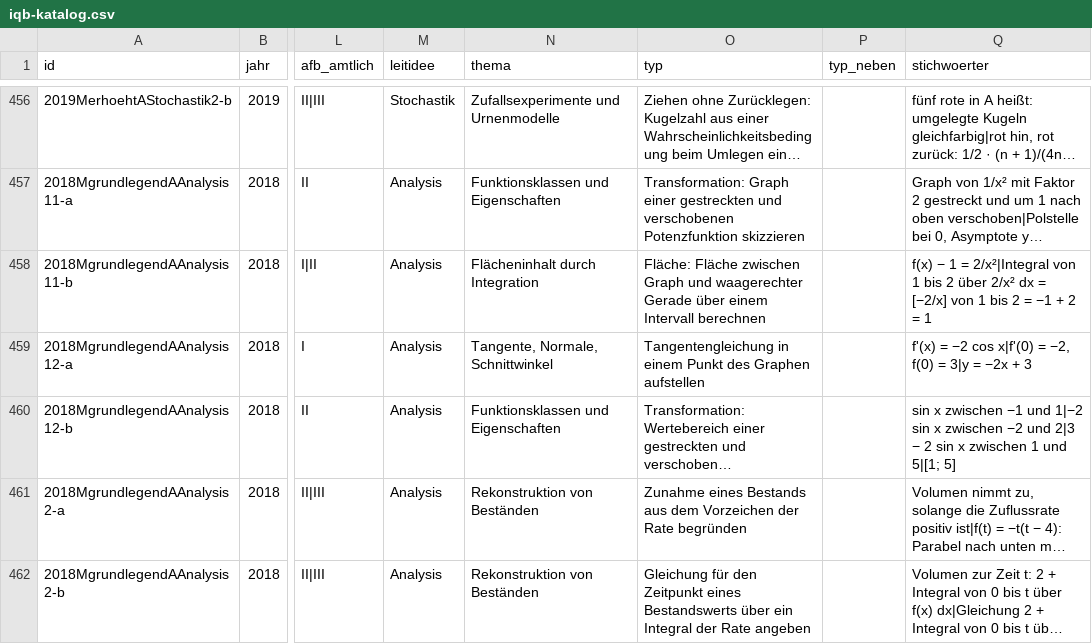
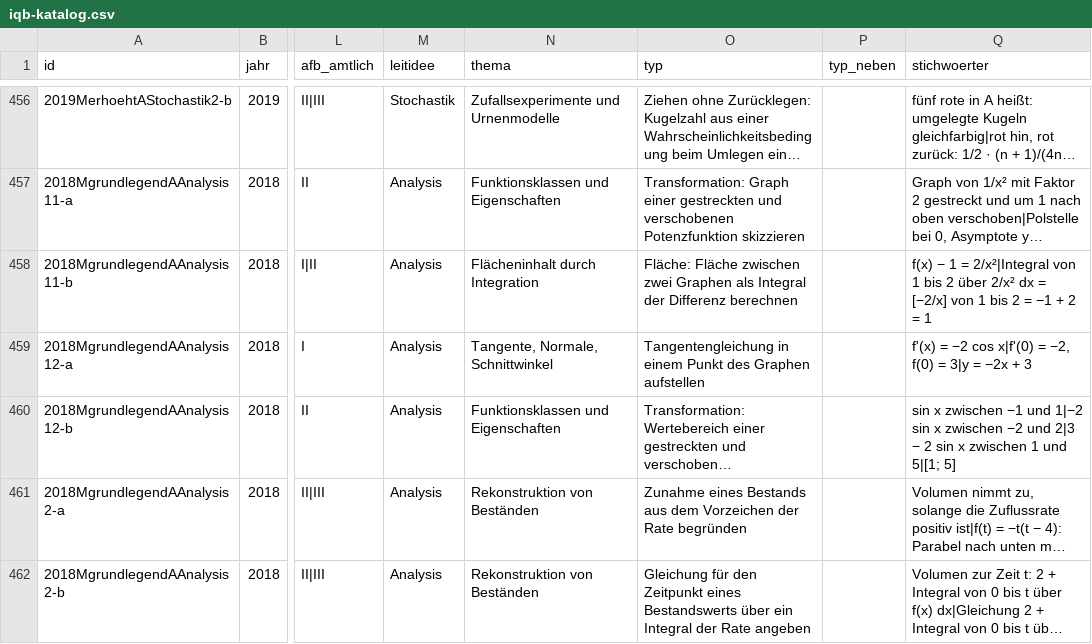
Before and after one commit to hz-0801/mathe-nachhilfe, a CSV file: iqb-katalog.csv, drawn as a sheet; only a part is shown, gaps mark what is left out; long unchanged cells end in …; the diff covers the shown part only; the diff names each change by its address in the sheet, - before the commit and + after, or states it on an @@ line.

```diff
--- a/iqb-katalog.csv
+++ b/iqb-katalog.csv
-O458 (typ): …Fläche zwischen Graph und waagerechter Gerade über einem Intervall berechnen
+O458 (typ): …Fläche zwischen zwei Graphen als Integral der Differenz berechnen
```
Also changed, not shown: 10 edited cells elsewhere in this file, iqb-typen.csv, 3 other files.
